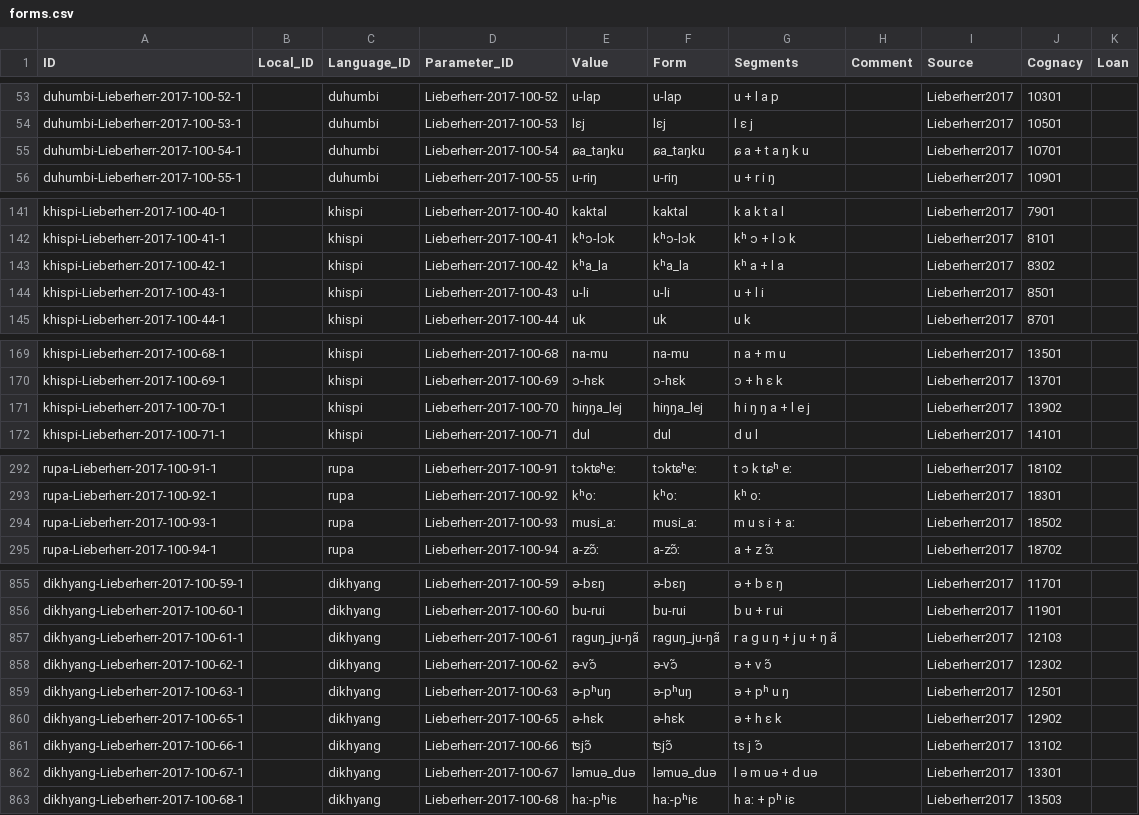
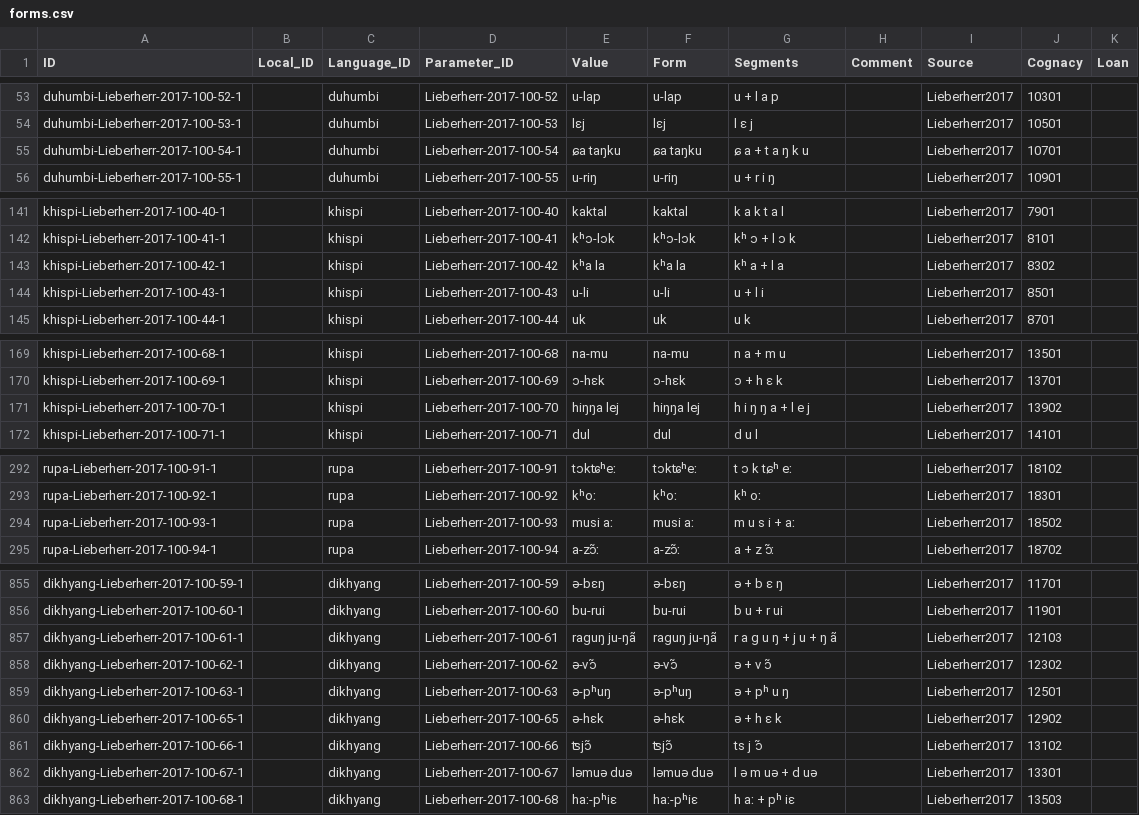
Before and after one commit to lexibank/lieberherrkhobwa, a CSV file: cldf/forms.csv, drawn as a sheet; only a part is shown, gaps mark what is left out; the diff covers the shown part only.

```diff
--- a/cldf/forms.csv
+++ b/cldf/forms.csv
@@ -54,3 +54,3 @@ duhumbi-Lieberherr-2017-100-52-1,,duhumbi,Lieberherr-2017-100-52,u-lap,u-lap,u +
 duhumbi-Lieberherr-2017-100-53-1,,duhumbi,Lieberherr-2017-100-53,lɛj,lɛj,l ɛ j,,Lieberherr2017,10501,
-duhumbi-Lieberherr-2017-100-54-1,,duhumbi,Lieberherr-2017-100-54,ɕa_taŋku,ɕa_taŋku,ɕ a + t a ŋ k u,,Lieberherr2017,10701,
+duhumbi-Lieberherr-2017-100-54-1,,duhumbi,Lieberherr-2017-100-54,ɕa taŋku,ɕa taŋku,ɕ a + t a ŋ k u,,Lieberherr2017,10701,
 duhumbi-Lieberherr-2017-100-55-1,,duhumbi,Lieberherr-2017-100-55,u-riŋ,u-riŋ,u + r i ŋ,,Lieberherr2017,10901,
@@ -142,3 +142,3 @@ khispi-Lieberherr-2017-100-40-1,,khispi,Lieberherr-2017-100-40,kaktal,kaktal,k a
 khispi-Lieberherr-2017-100-41-1,,khispi,Lieberherr-2017-100-41,kʰɔ-lɔk,kʰɔ-lɔk,kʰ ɔ + l ɔ k,,Lieberherr2017,8101,
-khispi-Lieberherr-2017-100-42-1,,khispi,Lieberherr-2017-100-42,kʰa_la,kʰa_la,kʰ a + l a,,Lieberherr2017,8302,
+khispi-Lieberherr-2017-100-42-1,,khispi,Lieberherr-2017-100-42,kʰa la,kʰa la,kʰ a + l a,,Lieberherr2017,8302,
 khispi-Lieberherr-2017-100-43-1,,khispi,Lieberherr-2017-100-43,u-li,u-li,u + l i,,Lieberherr2017,8501,
@@ -170,3 +170,3 @@ khispi-Lieberherr-2017-100-68-1,,khispi,Lieberherr-2017-100-68,na-mu,na-mu,n a +
 khispi-Lieberherr-2017-100-69-1,,khispi,Lieberherr-2017-100-69,ɔ-hɛk,ɔ-hɛk,ɔ + h ɛ k,,Lieberherr2017,13701,
-khispi-Lieberherr-2017-100-70-1,,khispi,Lieberherr-2017-100-70,hiŋŋa_lej,hiŋŋa_lej,h i ŋ ŋ a + l e j,,Lieberherr2017,13902,
+khispi-Lieberherr-2017-100-70-1,,khispi,Lieberherr-2017-100-70,hiŋŋa lej,hiŋŋa lej,h i ŋ ŋ a + l e j,,Lieberherr2017,13902,
 khispi-Lieberherr-2017-100-71-1,,khispi,Lieberherr-2017-100-71,dul,dul,d u l,,Lieberherr2017,14101,
@@ -293,3 +293,3 @@ rupa-Lieberherr-2017-100-91-1,,rupa,Lieberherr-2017-100-91,tɔkʨʰeː,tɔkʨʰe
 rupa-Lieberherr-2017-100-92-1,,rupa,Lieberherr-2017-100-92,kʰoː,kʰoː,kʰ oː,,Lieberherr2017,18301,
-rupa-Lieberherr-2017-100-93-1,,rupa,Lieberherr-2017-100-93,musi_aː,musi_aː,m u s i + aː,,Lieberherr2017,18502,
+rupa-Lieberherr-2017-100-93-1,,rupa,Lieberherr-2017-100-93,musi aː,musi aː,m u s i + aː,,Lieberherr2017,18502,
 rupa-Lieberherr-2017-100-94-1,,rupa,Lieberherr-2017-100-94,a-zɔ̃ː,a-zɔ̃ː,a + z ɔ̃ː,,Lieberherr2017,18702,
@@ -856,3 +856,3 @@ dikhyang-Lieberherr-2017-100-59-1,,dikhyang,Lieberherr-2017-100-59,ə-bɛŋ,ə-b
 dikhyang-Lieberherr-2017-100-60-1,,dikhyang,Lieberherr-2017-100-60,bu-rui,bu-rui,b u + r ui,,Lieberherr2017,11901,
-dikhyang-Lieberherr-2017-100-61-1,,dikhyang,Lieberherr-2017-100-61,raguŋ_ju-ŋã,raguŋ_ju-ŋã,r a g u ŋ + j u + ŋ ã,,Lieberherr2017,12103,
+dikhyang-Lieberherr-2017-100-61-1,,dikhyang,Lieberherr-2017-100-61,raguŋ ju-ŋã,raguŋ ju-ŋã,r a g u ŋ + j u + ŋ ã,,Lieberherr2017,12103,
 dikhyang-Lieberherr-2017-100-62-1,,dikhyang,Lieberherr-2017-100-62,ə-vɔ̃,ə-vɔ̃,ə + v ɔ̃,,Lieberherr2017,12302,
@@ -861,3 +861,3 @@ dikhyang-Lieberherr-2017-100-65-1,,dikhyang,Lieberherr-2017-100-65,ə-hɛk,ə-h
 dikhyang-Lieberherr-2017-100-66-1,,dikhyang,Lieberherr-2017-100-66,ʦjɔ̃,ʦjɔ̃,ts j ɔ̃,,Lieberherr2017,13102,
-dikhyang-Lieberherr-2017-100-67-1,,dikhyang,Lieberherr-2017-100-67,ləmuə_duə,ləmuə_duə,l ə m uə + d uə,,Lieberherr2017,13301,
+dikhyang-Lieberherr-2017-100-67-1,,dikhyang,Lieberherr-2017-100-67,ləmuə duə,ləmuə duə,l ə m uə + d uə,,Lieberherr2017,13301,
 dikhyang-Lieberherr-2017-100-68-1,,dikhyang,Lieberherr-2017-100-68,haː-pʰiɛ,haː-pʰiɛ,h aː + pʰ iɛ,,Lieberherr2017,13503,
```
Also changed, not shown: 30 edited cells elsewhere in this file, cldf/cognates.csv, 1 other file.
